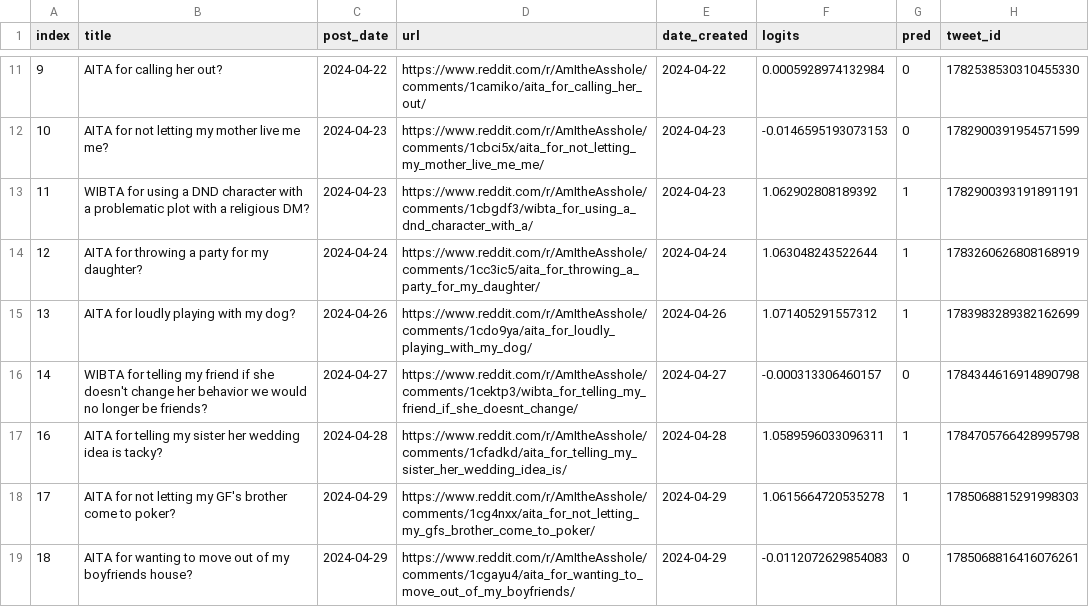
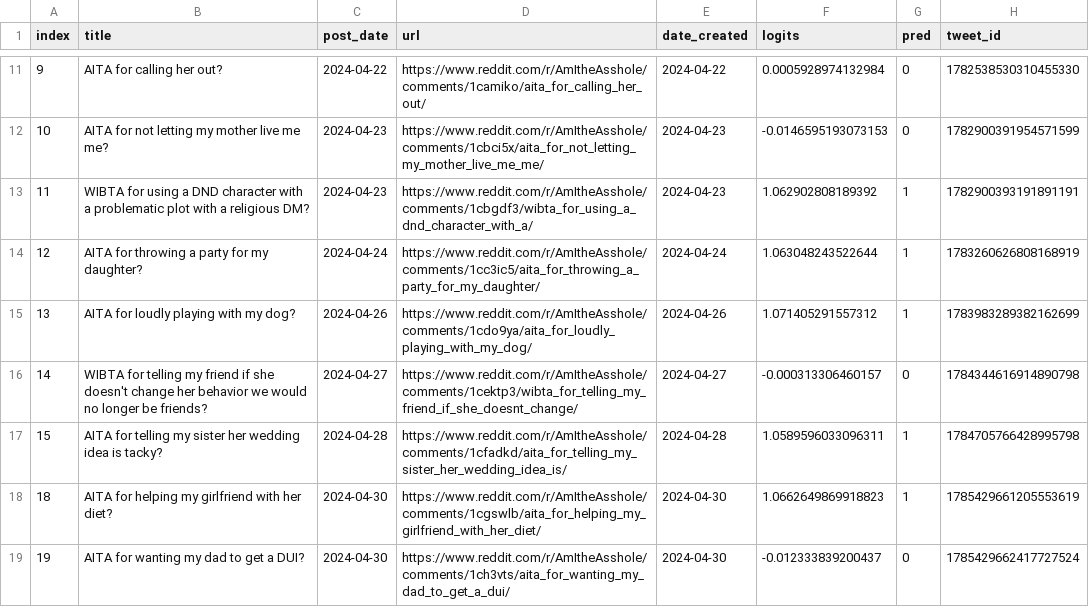
Before and after one commit to walkerped/aita_kaggle_app_tracking, a CSV file: app_tracking/prediction_sheets/unresolved_predictions.csv, drawn as a sheet; only a part is shown, gaps mark what is left out.

Commit message:
kaggle update tracking sheets

```diff
--- a/app_tracking/prediction_sheets/unresolved_predictions.csv
+++ b/app_tracking/prediction_sheets/unresolved_predictions.csv
@@ -16,4 +16,4 @@ index,title,post_date,url,date_created,logits,pred,tweet_id
 14,WIBTA for telling my friend if she doesn't change her behavior we would no longer be friends?,2024-04-27,https://www.reddit.com/r/AmItheAsshole/comments/1cektp3/wibta_for_telling_my_friend_if_she_doesnt_change/,2024-04-27,-0.000313306460157,0,1784344616914890798
-16,AITA for telling my sister her wedding idea is tacky? ,2024-04-28,https://www.reddit.com/r/AmItheAsshole/comments/1cfadkd/aita_for_telling_my_sister_her_wedding_idea_is/,2024-04-28,1.0589596033096311,1,1784705766428995798
-17,AITA for not letting my GF's brother come to poker?,2024-04-29,https://www.reddit.com/r/AmItheAsshole/comments/1cg4nxx/aita_for_not_letting_my_gfs_brother_come_to_poker/,2024-04-29,1.0615664720535278,1,1785068815291998303
-18,AITA for wanting to move out of my boyfriends house?,2024-04-29,https://www.reddit.com/r/AmItheAsshole/comments/1cgayu4/aita_for_wanting_to_move_out_of_my_boyfriends/,2024-04-29,-0.0112072629854083,0,1785068816416076261
+15,AITA for telling my sister her wedding idea is tacky? ,2024-04-28,https://www.reddit.com/r/AmItheAsshole/comments/1cfadkd/aita_for_telling_my_sister_her_wedding_idea_is/,2024-04-28,1.0589596033096311,1,1784705766428995798
+18,AITA for helping my girlfriend with her diet? ,2024-04-30,https://www.reddit.com/r/AmItheAsshole/comments/1cgswlb/aita_for_helping_my_girlfriend_with_her_diet/,2024-04-30,1.0662649869918823,1,1785429661205553619
+19,AITA for wanting my dad to get a DUI?,2024-04-30,https://www.reddit.com/r/AmItheAsshole/comments/1ch3vts/aita_for_wanting_my_dad_to_get_a_dui/,2024-04-30,-0.012333839200437,0,1785429662417727524
```
Also changed, not shown: 3 other files.
